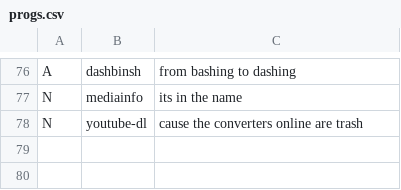
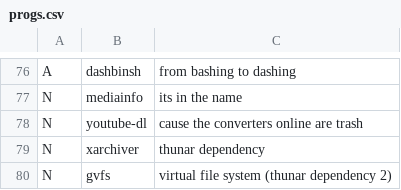
Before and after one commit to Rahov/spice, a CSV file: arch_i3/progs.csv, drawn as a sheet; only a part is shown, gaps mark what is left out.

Commit message:
Update progs.csv

```diff
--- a/arch_i3/progs.csv
+++ b/arch_i3/progs.csv
@@ -78 +78,3 @@ N,mediainfo, its in the name
 N,youtube-dl, cause the converters online are trash
+N,xarchiver, thunar dependency
+N,gvfs, virtual file system (thunar dependency 2)
```
